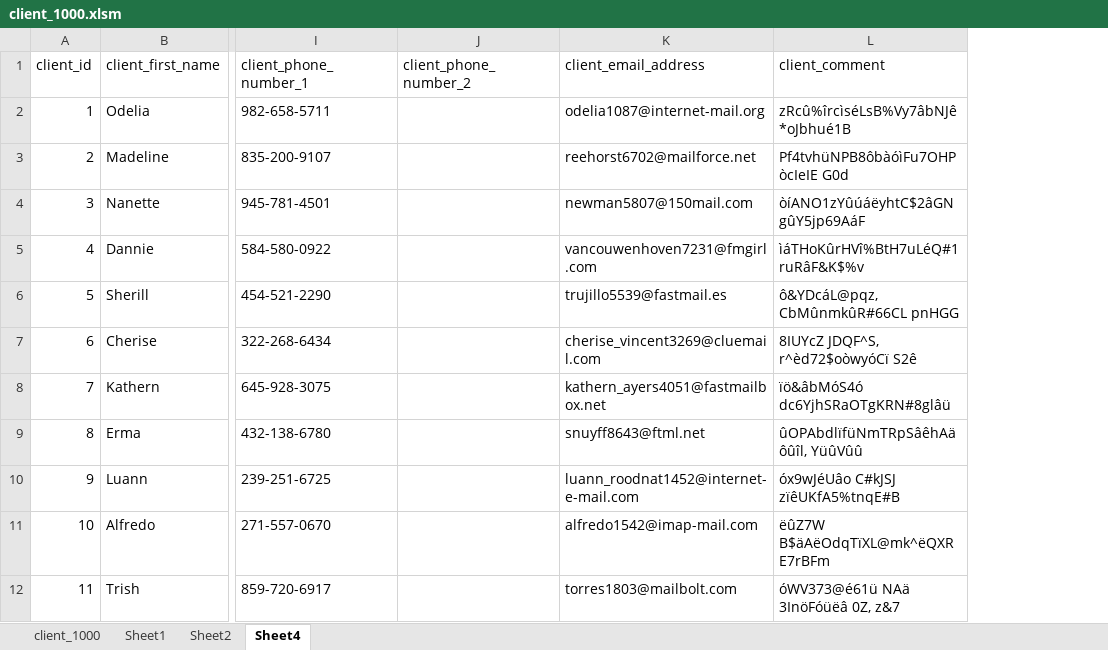
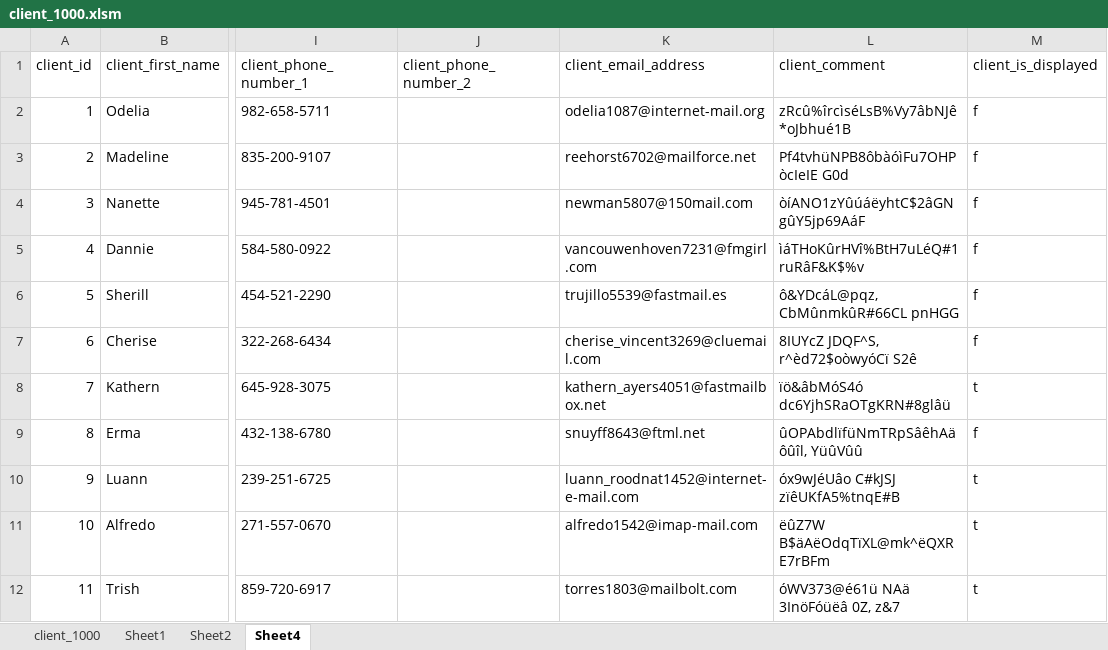
Before and after one commit to ycrausaz/dm-mgmt, an Excel workbook: pgsql/client_1000.xlsm, sheet Sheet4, drawn as a sheet; only a part is shown, gaps mark what is left out; values as stored, in another font and other column widths than the file's, no borders; the diff names each change by its address in the sheet, - before the commit and + after, or states it on an @@ line.

Commit message:
Added the column 'client_is_displayed'

```diff
--- a/pgsql/client_1000.xlsm (sheet Sheet4)
+++ b/pgsql/client_1000.xlsm (sheet Sheet4)
+column M (client_is_displayed), rows 2-12: f | f | f | f | f | f | t | f | t | t | t
```
Also changed, not shown: sheet client_1000, 3 other files.
